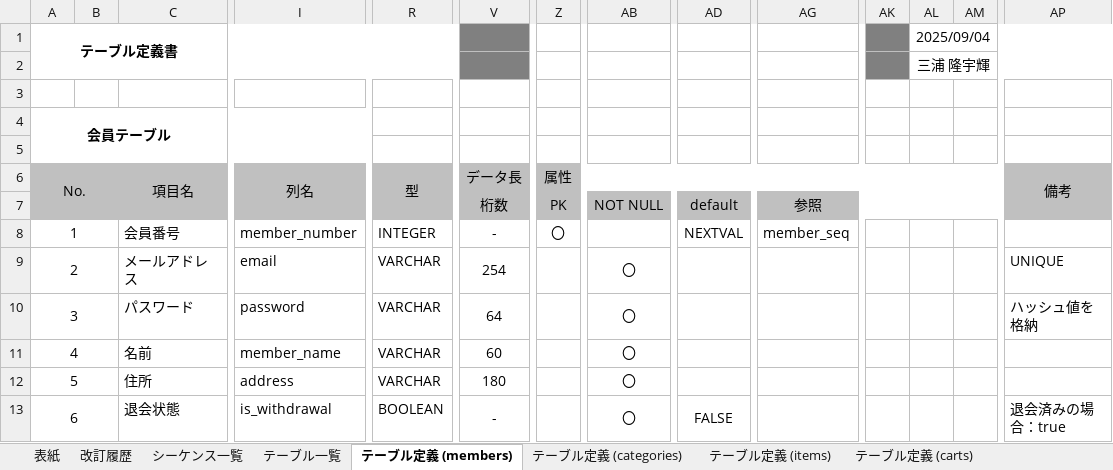
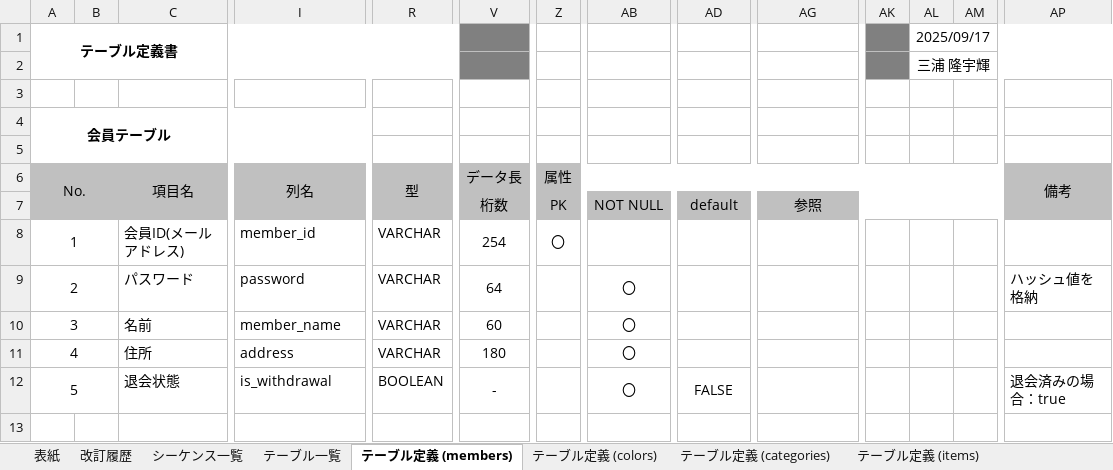
Before and after one commit to matcha166/dev, an Excel workbook: 010-外部設計/テーブル定義書/014-テーブル定義書.xlsx, sheet テーブル定義 (members), drawn as a sheet; only a part is shown, gaps mark what is left out; values as stored, in another font and other column widths than the file's, no borders; removed rows and columns are numbered as before the commit, all else as after; rows hold the shown columns only; the diff names each change by its address in the sheet, - before the commit and + after, or states it on an @@ line.

```diff
--- a/010-外部設計/テーブル定義書/014-テーブル定義書.xlsx (sheet テーブル定義 (members))
+++ b/010-外部設計/テーブル定義書/014-テーブル定義書.xlsx (sheet テーブル定義 (members))
+sheet tab: テーブル定義 (colors)
-AL1: 2025/09/04
+AL1: 2025/09/17
-row 8: 1 |  | 会員番号 | member_number | INTEGER | - | 〇 |  | NEXTVAL | member_seq
-row 9: 2 |  | メールアドレス | email | VARCHAR | 254 |  | 〇 |  |  |  |  |  | UNIQUE
+row 8: 1 |  | 会員ID(メールアドレス) | member_id | VARCHAR | 254 | 〇
@@ column A (テーブル定義書) renumbered from row 9 down @@
```
Also changed, not shown: sheet テーブル一覧, sheet 改訂履歴, sheet シーケンス一覧, sheet テーブル定義 (carts), sheet テーブル定義 (items), sheet テーブル定義 (purchases), 1 more sheet, 000-要件定義/WBS/0912/003-WBS.xlsx, 17 other files.
